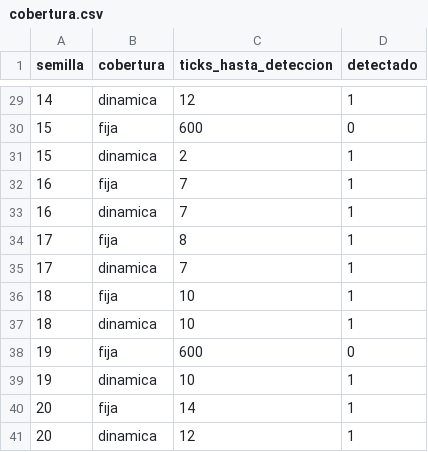
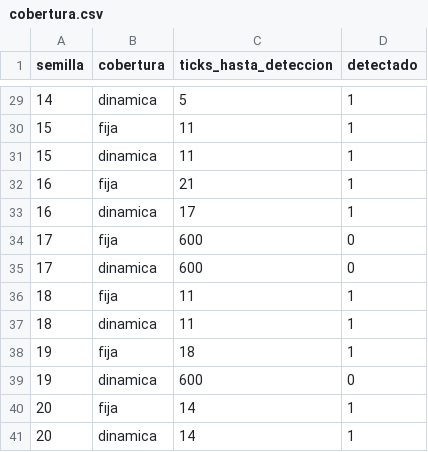
Before and after one commit to hiTimmyy/protocolo-sombra, a CSV file: results/cobertura.csv, drawn as a sheet; only a part is shown, gaps mark what is left out; the diff covers the shown part only.

```diff
--- a/results/cobertura.csv
+++ b/results/cobertura.csv
@@ -29,13 +29,13 @@ semilla,cobertura,ticks_hasta_deteccion,detectado
-14,dinamica,12,1
-15,fija,600,0
-15,dinamica,2,1
-16,fija,7,1
-16,dinamica,7,1
-17,fija,8,1
-17,dinamica,7,1
-18,fija,10,1
-18,dinamica,10,1
-19,fija,600,0
-19,dinamica,10,1
+14,dinamica,5,1
+15,fija,11,1
+15,dinamica,11,1
+16,fija,21,1
+16,dinamica,17,1
+17,fija,600,0
+17,dinamica,600,0
+18,fija,11,1
+18,dinamica,11,1
+19,fija,18,1
+19,dinamica,600,0
 20,fija,14,1
-20,dinamica,12,1
+20,dinamica,14,1
```
Also changed, not shown: 33 edited cells elsewhere in this file, results/benchmarks.csv, results/resumen.csv, 5 other files.
